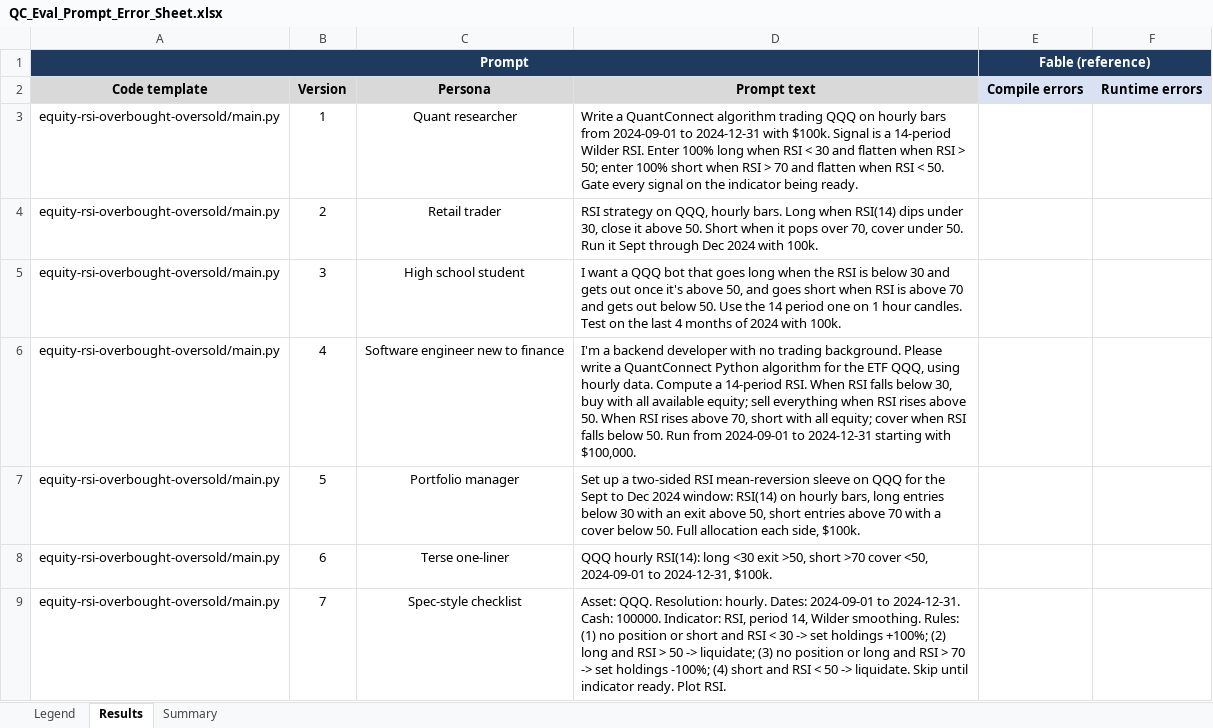
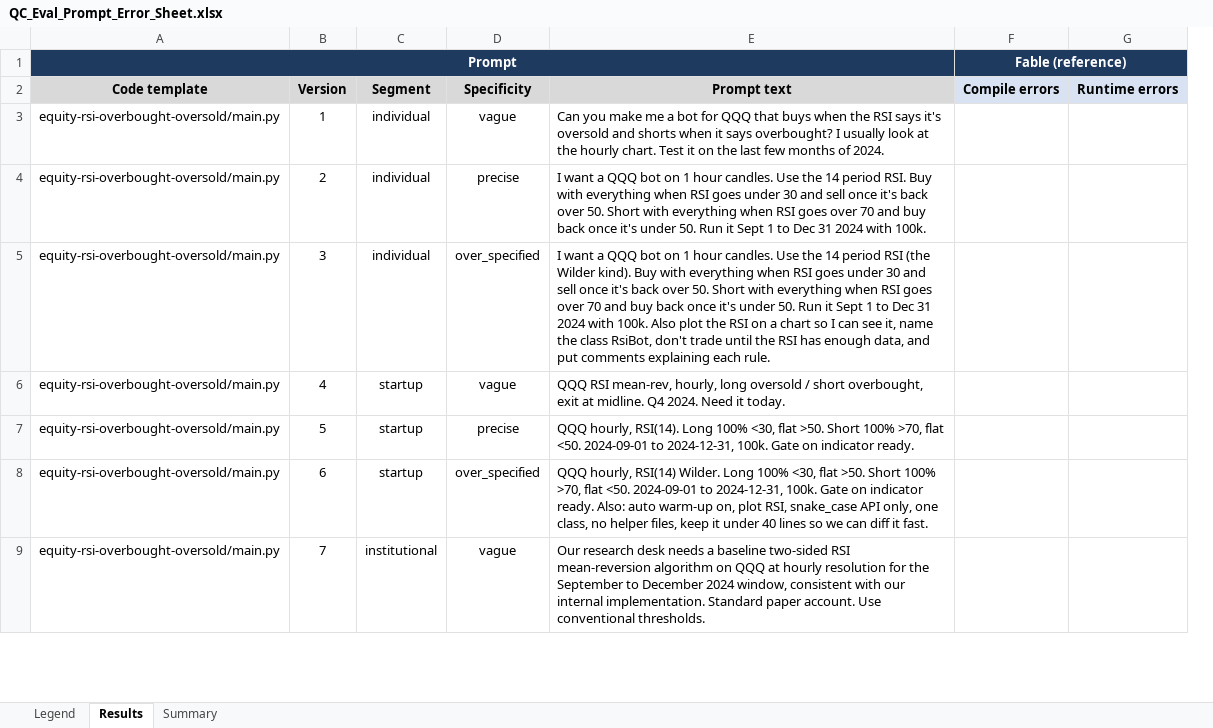
Before and after one commit to EskimoSun/Fine-Tuning-an-Open-Source-Model-for-Algorithmic-Trading-Development, an Excel workbook: qc_eval/QC_Eval_Prompt_Error_Sheet.xlsx, sheet Results, drawn as a sheet; only a part is shown; values as stored, in another font and other column widths than the file's, no borders; removed rows and columns are numbered as before the commit, all else as after; the diff names each change by its address in the sheet, - before the commit and + after, or states it on an @@ line.

Commit message:
Prompt grid: 3 segments x 3 specificity + ceiling; segment/specificity breakouts in sheet

```diff
--- a/qc_eval/QC_Eval_Prompt_Error_Sheet.xlsx (sheet Results)
+++ b/qc_eval/QC_Eval_Prompt_Error_Sheet.xlsx (sheet Results)
-column C, rows 2-9: Persona | Quant researcher | Retail trader | High school student | Software engineer new to finance | Portfolio manager | Terse one-liner | Spec-style checklist
-column D, rows 2-9: Prompt text | Write a QuantConnect algorithm trading QQQ on hourly bars from 2024-09-01 to 2024-12-31 with $100k. Signal is a 14-period Wilder RSI. Enter 100% long when RSI < 30 and flatten when RSI > 50; enter 100% short when RSI > 70 and flatten when RSI < 50. Gate every signal on the indicator being ready. | RSI strategy on QQQ, hourly bars. Long when RSI(14) dips under 30, close it above 50. Short when it pops over 70, cover under 50. Run it Sept through Dec 2024 with 100k. | I want a QQQ bot that goes long when the RSI is below 30 and gets out once it's above 50, and goes short when RSI is above 70 and gets out below 50. Use the 14 period one on 1 hour candles. Test on the last 4 months of 2024 with 100k. | I'm a backend developer with no trading background. Please write a QuantConnect Python algorithm for the ETF QQQ, using hourly data. Compute a 14-period RSI. When RSI falls below 30, buy with all available equity; sell everything when RSI rises above 50. When RSI rises above 70, short with all equity; cover when RSI falls below 50. Run from 2024-09-01 to 2024-12-31 starting with $100,000. | Set up a two-sided RSI mean-reversion sleeve on QQQ for the Sept to Dec 2024 window: RSI(14) on hourly bars, long entries below 30 with an exit above 50, short entries above 70 with a cover below 50. Full allocation each side, $100k. | QQQ hourly RSI(14): long <30 exit >50, short >70 cover <50, 2024-09-01 to 2024-12-31, $100k. | Asset: QQQ. Resolution: hourly. Dates: 2024-09-01 to 2024-12-31. Cash: 100000. Indicator: RSI, period 14, Wilder smoothing. Rules: (1) no position or short and RSI < 30 -> set holdings +100%; (2) long and RSI > 50 -> liquidate; (3) no position or long and RSI > 70 -> set holdings -100%; (4) short and RSI < 50 -> liquidate. Skip until indicator ready. Plot RSI.
+column C, rows 2-9: Segment | individual | individual | individual | startup | startup | startup | institutional
+column D, rows 2-9: Specificity | vague | precise | over_specified | vague | precise | over_specified | vague
+column E, rows 2-9: Prompt text | Can you make me a bot for QQQ that buys when the RSI says it's oversold and shorts when it says overbought? I usually look at the hourly chart. Test it on the last few months of 2024. | I want a QQQ bot on 1 hour candles. Use the 14 period RSI. Buy with everything when RSI goes under 30 and sell once it's back over 50. Short with everything when RSI goes over 70 and buy back once it's under 50. Run it Sept 1 to Dec 31 2024 with 100k. | I want a QQQ bot on 1 hour candles. Use the 14 period RSI (the Wilder kind). Buy with everything when RSI goes under 30 and sell once it's back over 50. Short with everything when RSI goes over 70 and buy back once it's under 50. Run it Sept 1 to Dec 31 2024 with 100k. Also plot the RSI on a chart so I can see it, name the class RsiBot, don't trade until the RSI has enough data, and put comments explaining each rule. | QQQ RSI mean-rev, hourly, long oversold / short overbought, exit at midline. Q4 2024. Need it today. | QQQ hourly, RSI(14). Long 100% <30, flat >50. Short 100% >70, flat <50. 2024-09-01 to 2024-12-31, 100k. Gate on indicator ready. | QQQ hourly, RSI(14) Wilder. Long 100% <30, flat >50. Short 100% >70, flat <50. 2024-09-01 to 2024-12-31, 100k. Gate on indicator ready. Also: auto warm-up on, plot RSI, snake_case API only, one class, no helper files, keep it under 40 lines so we can diff it fast. | Our research desk needs a baseline two-sided RSI mean-reversion algorithm on QQQ at hourly resolution for the September to December 2024 window, consistent with our internal implementation. Standard paper account. Use conventional thresholds.
```
Also changed, not shown: sheet Summary, sheet Legend, 4 other files.
